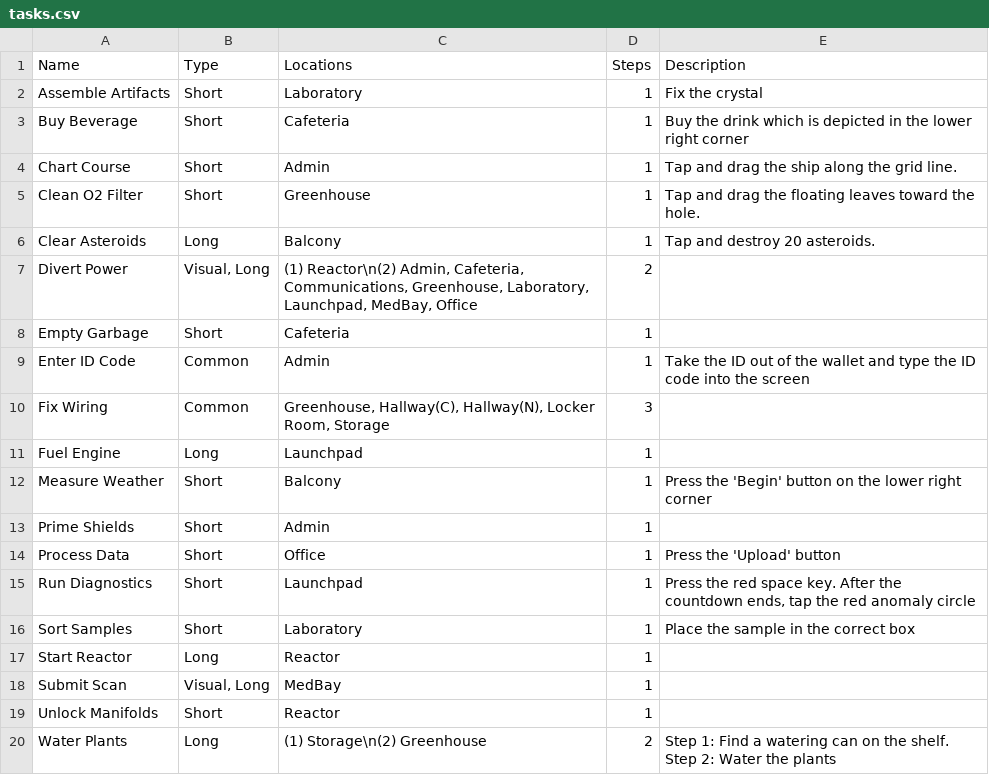
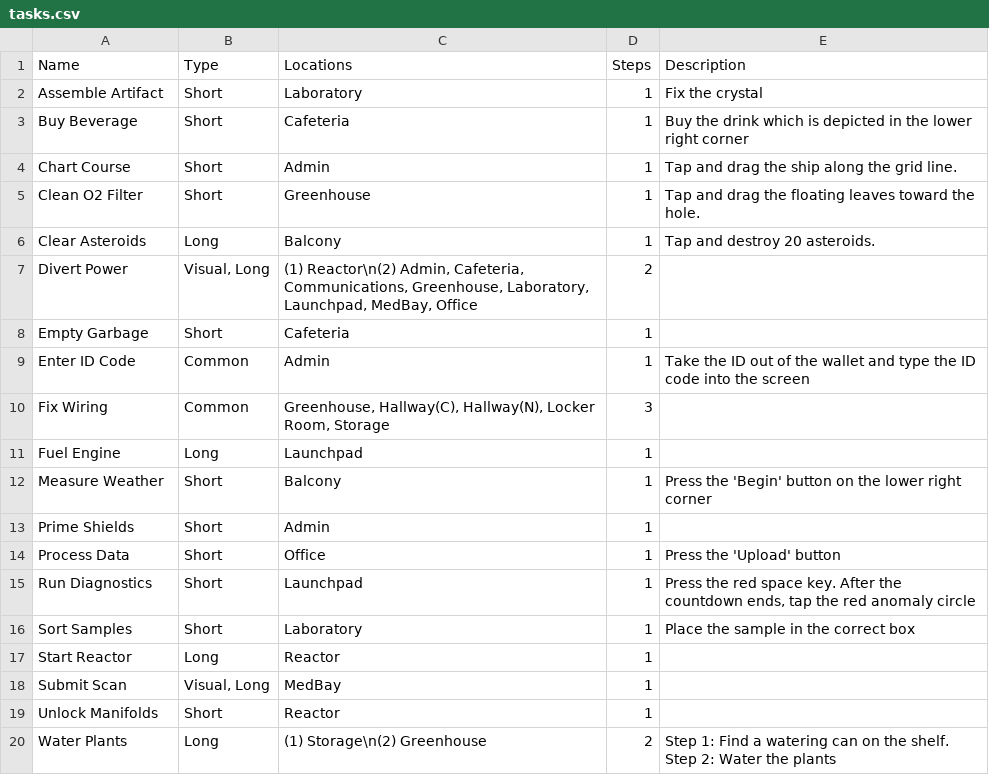
Before and after one commit to JLpython-py/AmongUs-UtilityBot, a CSV file: data/MiraHQ/tasks.csv, drawn as a sheet.

Commit message:
Bug fixes: MiraHQ.task Assemble Artifact

```diff
--- a/data/MiraHQ/tasks.csv
+++ b/data/MiraHQ/tasks.csv
@@ -1,3 +1,3 @@
 Name	Type	Locations	Steps	Description
-Assemble Artifacts	Short	Laboratory	1	"Fix the crystal"
+Assemble Artifact	Short	Laboratory	1	"Fix the crystal"
 Buy Beverage	Short	Cafeteria	1	"Buy the drink which is depicted in the lower right corner"
```
